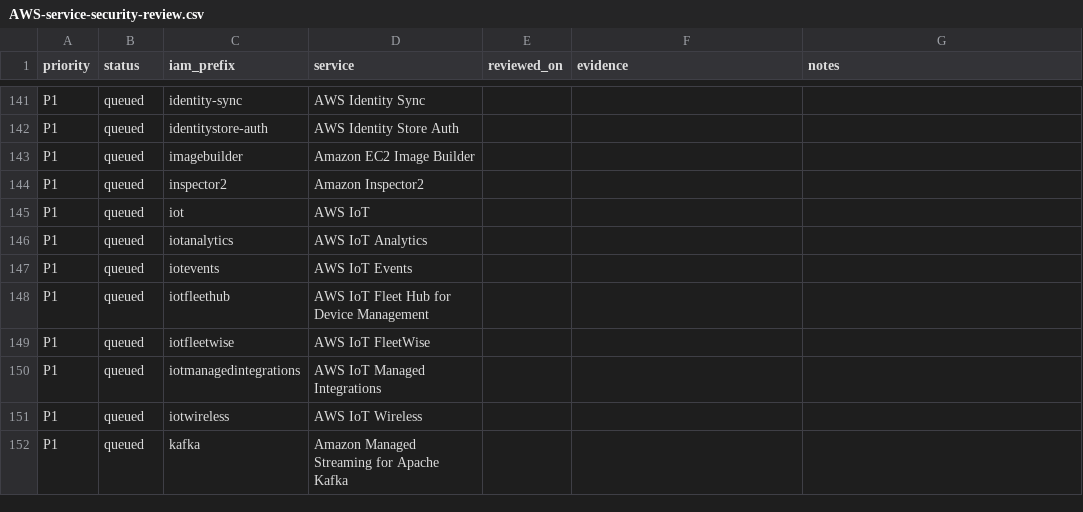
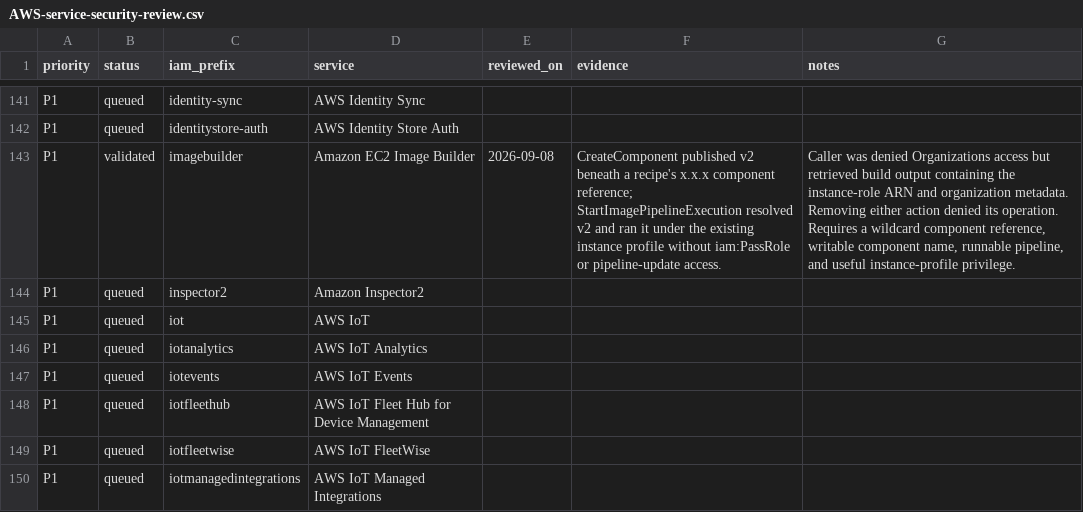
Before and after one commit to carlospolop/CloudPEASS, a CSV file: docs/AWS-service-security-review.csv, drawn as a sheet; only a part is shown, gaps mark what is left out; the shorter side is filled out with more unchanged rows.

Commit message:
Classify tested Image Builder wildcard escalation

```diff
--- a/docs/AWS-service-security-review.csv
+++ b/docs/AWS-service-security-review.csv
@@ -142,3 +142,3 @@
 "P1","queued","identitystore-auth","AWS Identity Store Auth","","",""
-"P1","queued","imagebuilder","Amazon EC2 Image Builder","","",""
+"P1","validated","imagebuilder","Amazon EC2 Image Builder","2026-09-08","CreateComponent published v2 beneath a recipe's x.x.x component reference; StartImagePipelineExecution resolved v2 and ran it under the existing instance profile without iam:PassRole or pipeline-update access.","Caller was denied Organizations access but retrieved build output containing the instance-role ARN and organization metadata. Removing either action denied its operation. Requires a wildcard component reference, writable component name, runnable pipeline, and useful instance-profile privilege."
 "P1","queued","inspector2","Amazon Inspector2","","",""
```
Also changed, not shown: 4 other files.
